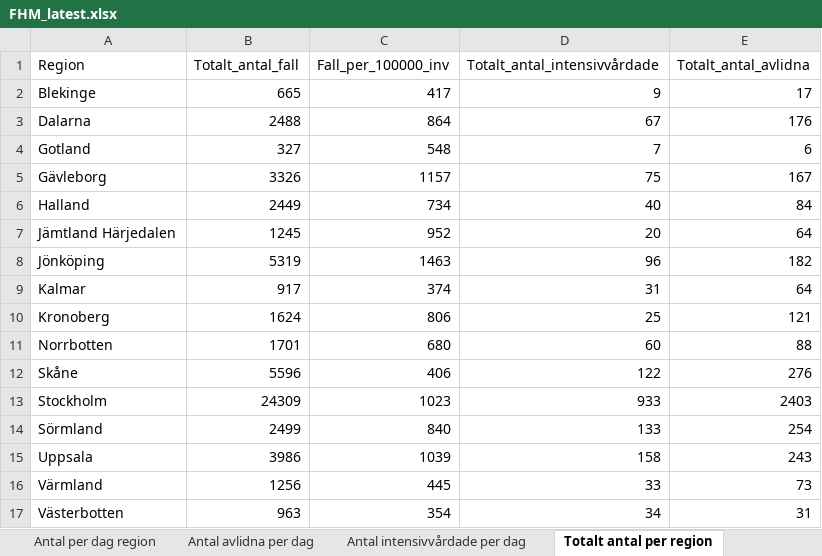
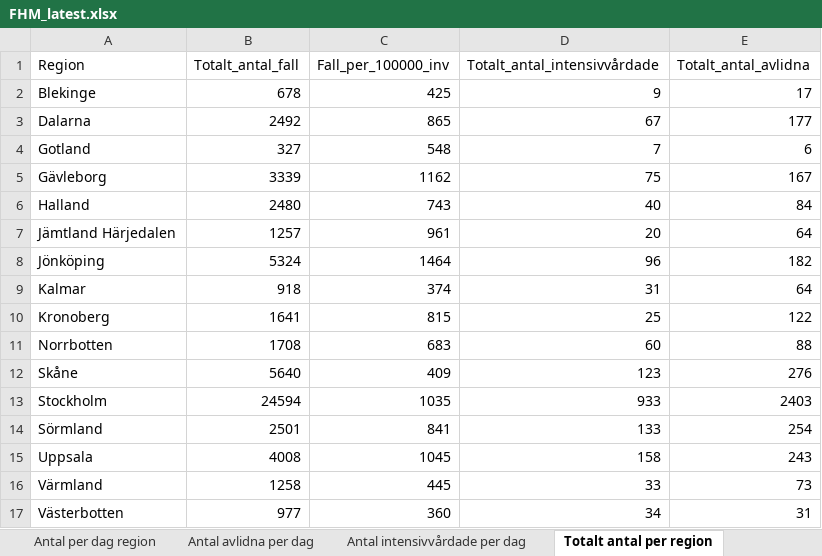
Before and after one commit to adamaltmejd/sse_cern, an Excel workbook: data/FHM/FHM_latest.xlsx, sheet Totalt antal per region, drawn as a sheet; only a part is shown; values as stored, in another font and other column widths than the file's, no borders; the diff covers the shown part only; the diff names each change by its address in the sheet, - before the commit and + after, or states it on an @@ line.

```diff
--- a/data/FHM/FHM_latest.xlsx (sheet Totalt antal per region)
+++ b/data/FHM/FHM_latest.xlsx (sheet Totalt antal per region)
-B2 (Totalt_antal_fall): 665
+B2 (Totalt_antal_fall): 678
-C2 (Fall_per_100000_inv): 417
+C2 (Fall_per_100000_inv): 425
-B3 (Totalt_antal_fall): 2488
+B3 (Totalt_antal_fall): 2492
-C3 (Fall_per_100000_inv): 864
+C3 (Fall_per_100000_inv): 865
-E3 (Totalt_antal_avlidna): 176
+E3 (Totalt_antal_avlidna): 177
-B5 (Totalt_antal_fall): 3326
+B5 (Totalt_antal_fall): 3339
-C5 (Fall_per_100000_inv): 1157
+C5 (Fall_per_100000_inv): 1162
-B6 (Totalt_antal_fall): 2449
+B6 (Totalt_antal_fall): 2480
-C6 (Fall_per_100000_inv): 734
+C6 (Fall_per_100000_inv): 743
-B7 (Totalt_antal_fall): 1245
+B7 (Totalt_antal_fall): 1257
-C7 (Fall_per_100000_inv): 952
+C7 (Fall_per_100000_inv): 961
-B8 (Totalt_antal_fall): 5319
+B8 (Totalt_antal_fall): 5324
-C8 (Fall_per_100000_inv): 1463
+C8 (Fall_per_100000_inv): 1464
-B9 (Totalt_antal_fall): 917
+B9 (Totalt_antal_fall): 918
-B10 (Totalt_antal_fall): 1624
+B10 (Totalt_antal_fall): 1641
-C10 (Fall_per_100000_inv): 806
+C10 (Fall_per_100000_inv): 815
-E10 (Totalt_antal_avlidna): 121
+E10 (Totalt_antal_avlidna): 122
-B11 (Totalt_antal_fall): 1701
+B11 (Totalt_antal_fall): 1708
-C11 (Fall_per_100000_inv): 680
+C11 (Fall_per_100000_inv): 683
-B12 (Totalt_antal_fall): 5596
+B12 (Totalt_antal_fall): 5640
-C12 (Fall_per_100000_inv): 406
+C12 (Fall_per_100000_inv): 409
-D12 (Totalt_antal_intensivvårdade): 122
+D12 (Totalt_antal_intensivvårdade): 123
-B13 (Totalt_antal_fall): 24309
+B13 (Totalt_antal_fall): 24594
-C13 (Fall_per_100000_inv): 1023
+C13 (Fall_per_100000_inv): 1035
-B14 (Totalt_antal_fall): 2499
+B14 (Totalt_antal_fall): 2501
-C14 (Fall_per_100000_inv): 840
+C14 (Fall_per_100000_inv): 841
-B15 (Totalt_antal_fall): 3986
+B15 (Totalt_antal_fall): 4008
-C15 (Fall_per_100000_inv): 1039
+C15 (Fall_per_100000_inv): 1045
-B16 (Totalt_antal_fall): 1256
+B16 (Totalt_antal_fall): 1258
-B17 (Totalt_antal_fall): 963
+B17 (Totalt_antal_fall): 977
-C17 (Fall_per_100000_inv): 354
+C17 (Fall_per_100000_inv): 360
```
Also changed, not shown: 10 edited cells elsewhere in this sheet, sheet Antal per dag region, sheet Totalt antal per åldersgrupp, sheet Totalt antal per kön, sheet Antal avlidna per dag, sheet Antal intensivvårdade per dag, other sheet tabs, 3 other files.
